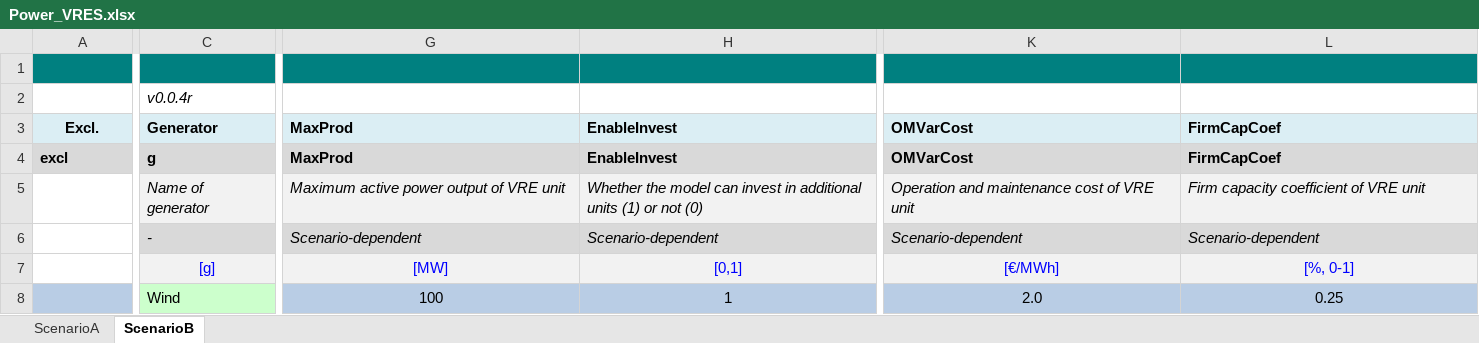
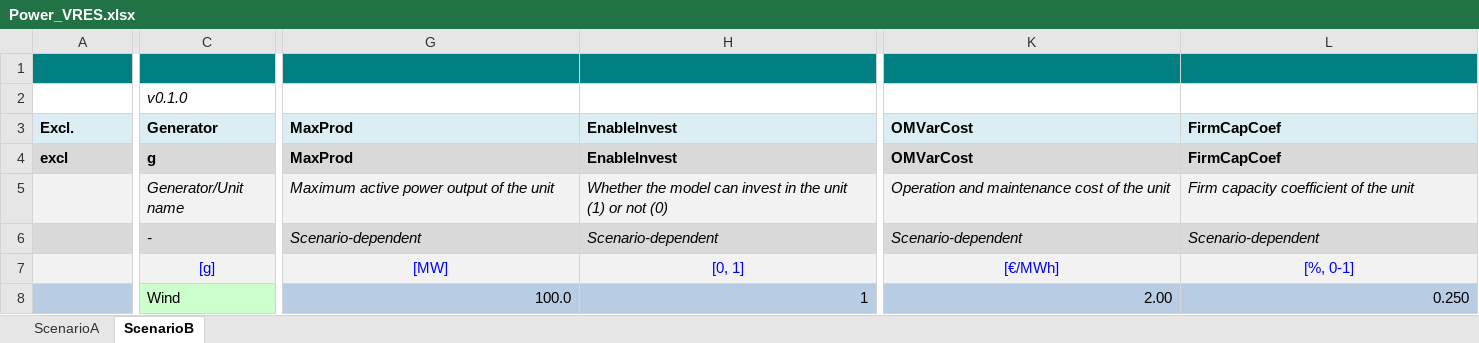
Before and after one commit to IEE-TUGraz/InOutModule, an Excel workbook: examples/Power_VRES.xlsx, sheet ScenarioB, drawn as a sheet; only a part is shown, gaps mark what is left out; values as stored, in another font and other column widths than the file's, no borders; the diff covers the shown part only; the diff names each change by its address in the sheet, - before the commit and + after, or states it on an @@ line.

Commit message:
Implement writing Power_VRES/Profiles -> v0.1.0
Implement overriding option for column fields
Remove unused code from old writing method
Adjust doc-strings for ExcelReader get-functions

```diff
--- a/examples/Power_VRES.xlsx (sheet ScenarioB)
+++ b/examples/Power_VRES.xlsx (sheet ScenarioB)
-C2: v0.0.4r
+C2: v0.1.0
-A3 alignment: center
+A3 alignment: left
-A5 fill: none
+A5 fill: #F2F2F2
-C5: Name of generator
+C5: Generator/Unit name
-G5: Maximum active power output of VRE unit
+G5: Maximum active power output of the unit
-H5: …invest in additional units (1) or…
+H5: …invest in the unit (1) or…
-K5: Operation and maintenance cost of VRE unit
+K5: Operation and maintenance cost of the unit
-L5: Firm capacity coefficient of VRE unit
+L5: Firm capacity coefficient of the unit
-A6 fill: none
+A6 fill: #D9D9D9
-A7 fill: none
+A7 fill: #F2F2F2
-H7: [0,1]
+H7: [0, 1]
-G8: 100
+G8: 100.0
-G8:L8 alignment: center
+G8:L8 alignment: right
-K8: 2.0
+K8: 2.00
-L8: 0.25
+L8: 0.250
```
Also changed, not shown: 41 edited cells and cell formats elsewhere in this sheet, sheet ScenarioA, examples/Power_VRESProfiles.xlsx, 5 other files.
